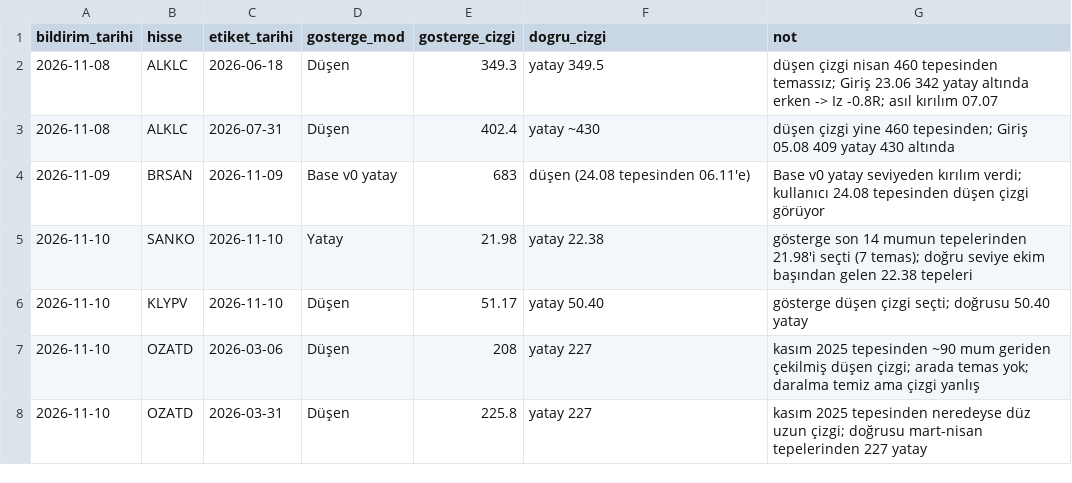
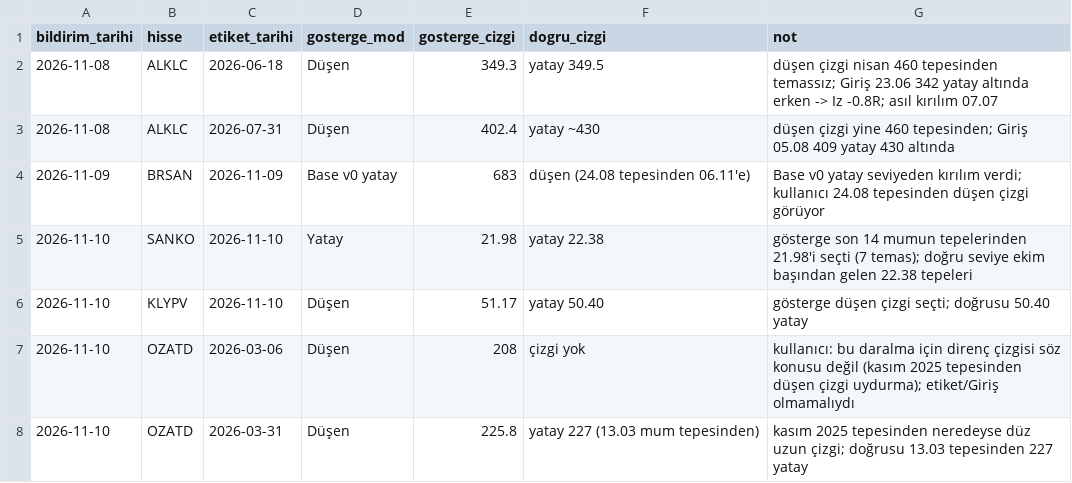
Before and after one commit to habibokay44-cyber/Daralma-bot, a CSV file: state/cizgi_ornek.csv, drawn as a sheet.

```diff
--- a/state/cizgi_ornek.csv
+++ b/state/cizgi_ornek.csv
@@ -6,3 +6,3 @@ bildirim_tarihi,hisse,etiket_tarihi,gosterge_mod,gosterge_cizgi,dogru_cizgi,not
 2026-11-10,KLYPV,2026-11-10,Düşen,51.17,yatay 50.40,gösterge düşen çizgi seçti; doğrusu 50.40 yatay
-2026-11-10,OZATD,2026-03-06,Düşen,208,yatay 227,kasım 2025 tepesinden ~90 mum geriden çekilmiş düşen çizgi; arada temas yok; daralma temiz ama çizgi yanlış
-2026-11-10,OZATD,2026-03-31,Düşen,225.8,yatay 227,kasım 2025 tepesinden neredeyse düz uzun çizgi; doğrusu mart-nisan tepelerinden 227 yatay
+2026-11-10,OZATD,2026-03-06,Düşen,208,çizgi yok,kullanıcı: bu daralma için direnç çizgisi söz konusu değil (kasım 2025 tepesinden düşen çizgi uydurma); etiket/Giriş olmamalıydı
+2026-11-10,OZATD,2026-03-31,Düşen,225.8,yatay 227 (13.03 mum tepesinden),kasım 2025 tepesinden neredeyse düz uzun çizgi; doğrusu 13.03 tepesinden 227 yatay
```
